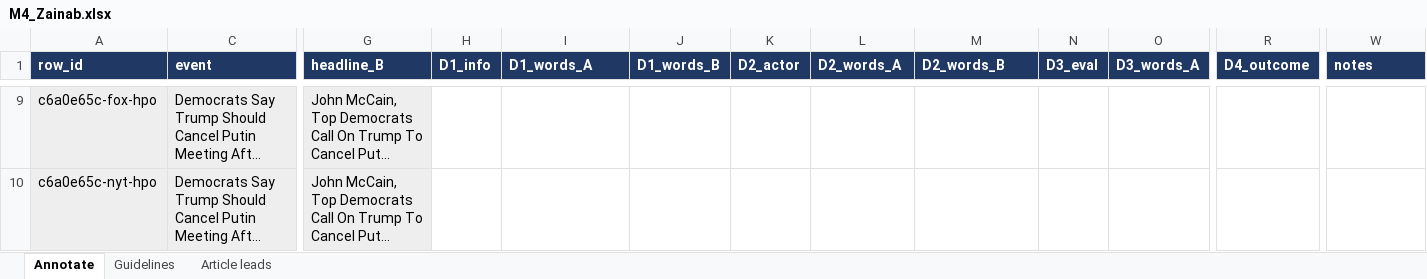
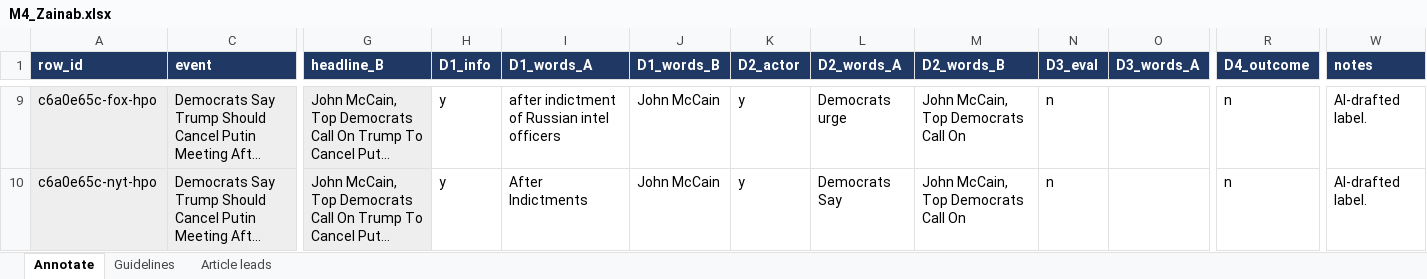
Before and after one commit to AI-Projects-S1-26-27/T2_BATCH, an Excel workbook: eval/annotation/dev/M4_Zainab.xlsx, sheet Annotate, drawn as a sheet; only a part is shown, gaps mark what is left out; long unchanged cells end in …; values as stored, in another font and other column widths than the file's, no borders; the diff covers the shown part only; the diff names each change by its address in the sheet, - before the commit and + after, or states it on an @@ line.

Commit message:
Run baselines B1-B3 and main system on the 20 annotated stories

```diff
--- a/eval/annotation/dev/M4_Zainab.xlsx (sheet Annotate)
+++ b/eval/annotation/dev/M4_Zainab.xlsx (sheet Annotate)
-H9:H10 (D1_info): (empty)
+H9:H10 (D1_info): y
-I9 (D1_words_A): (empty)
+I9 (D1_words_A): after indictment of Russian intel officers
-J9:J10 (D1_words_B): (empty)
+J9:J10 (D1_words_B): John McCain
-K9:K10 (D2_actor): (empty)
+K9:K10 (D2_actor): y
-L9 (D2_words_A): (empty)
+L9 (D2_words_A): Democrats urge
-M9:M10 (D2_words_B): (empty)
+M9:M10 (D2_words_B): John McCain, Top Democrats Call On
-N9:N10 (D3_eval): (empty)
+N9:N10 (D3_eval): n
-R9:R10 (D4_outcome): (empty)
+R9:R10 (D4_outcome): n
-W9:W10 (notes): (empty)
+W9:W10 (notes): AI-drafted label.
-I10 (D1_words_A): (empty)
+I10 (D1_words_A): After Indictments
-L10 (D2_words_A): (empty)
+L10 (D2_words_A): Democrats Say
```
Also changed, not shown: 53 edited cells elsewhere in this sheet, eval/annotation/dev/M3_Sameeksha.xlsx, 11 other files.
